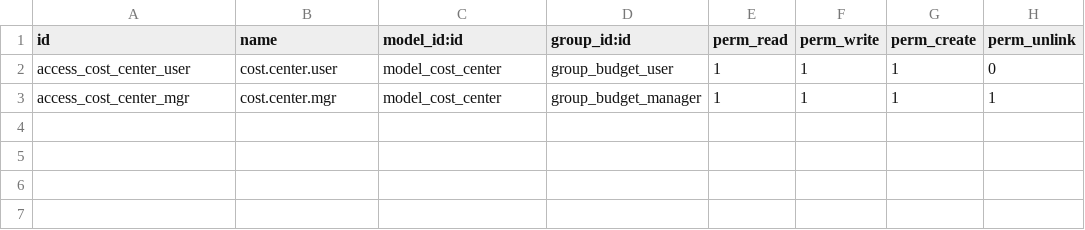
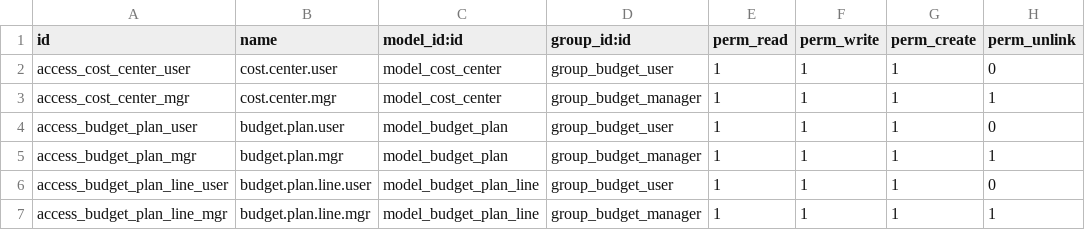
Before and after one commit to jaizyikhwan/odoo18-cost-center, a CSV file: addons/cost_center_budget_control/security/ir.model.access.csv, drawn as a sheet; the diff names each change by its address in the sheet, - before the commit and + after, or states it on an @@ line.

Commit message:
feat: implement budget tracking engine

```diff
--- a/addons/cost_center_budget_control/security/ir.model.access.csv
+++ b/addons/cost_center_budget_control/security/ir.model.access.csv
+row 4: access_budget_plan_user | budget.plan.user | model_budget_plan | group_budget_user | 1 | 1 | 1 | 0
+row 5: access_budget_plan_mgr | budget.plan.mgr | model_budget_plan | group_budget_manager | 1 | 1 | 1 | 1
+row 6: access_budget_plan_line_user | budget.plan.line.user | model_budget_plan_line | group_budget_user | 1 | 1 | 1 | 0
+row 7: access_budget_plan_line_mgr | budget.plan.line.mgr | model_budget_plan_line | group_budget_manager | 1 | 1 | 1 | 1
```
Also changed, not shown: 4 other files.
